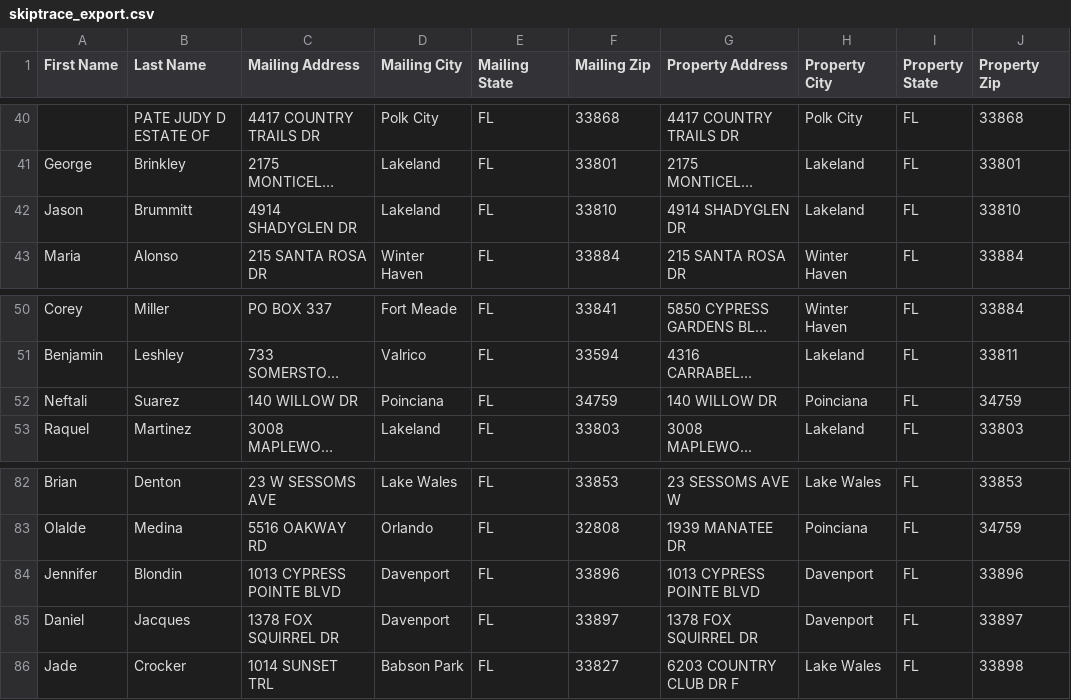
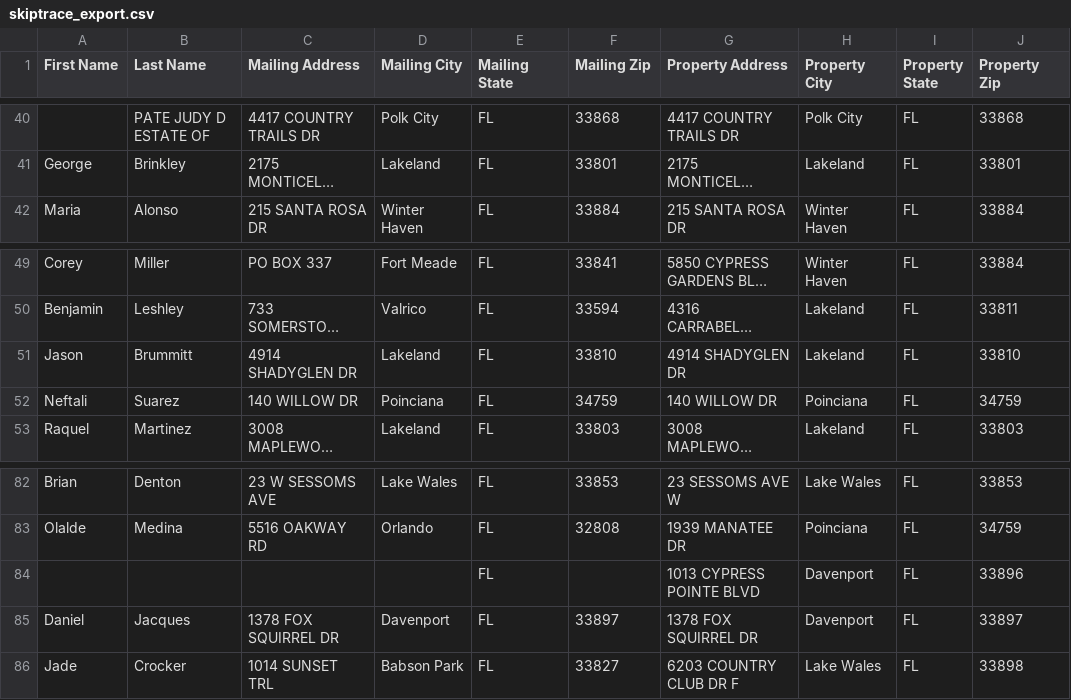
Before and after one commit to Sellmyhousefast247/Polk-leads, a CSV file: data/skiptrace_export.csv, drawn as a sheet; only a part is shown, gaps mark what is left out; long unchanged cells end in …; the diff covers the shown part only; the diff names each change by its address in the sheet, - before the commit and + after, or states it on an @@ line.

```diff
--- a/data/skiptrace_export.csv
+++ b/data/skiptrace_export.csv
@@ row 42 moved to row 51: Jason @@
-A84 (First Name): Jennifer
+A84 (First Name): (empty)
-B84 (Last Name): Blondin
+B84 (Last Name): (empty)
-C84 (Mailing Address): 1013 CYPRESS POINTE BLVD
+C84 (Mailing Address): (empty)
-D84 (Mailing City): Davenport
+D84 (Mailing City): (empty)
-F84 (Mailing Zip): 33896
+F84 (Mailing Zip): (empty)
```
Also changed, not shown: 1 moved row and 25 edited cells elsewhere in this file, data/ghl_export.csv, 3 other files.
